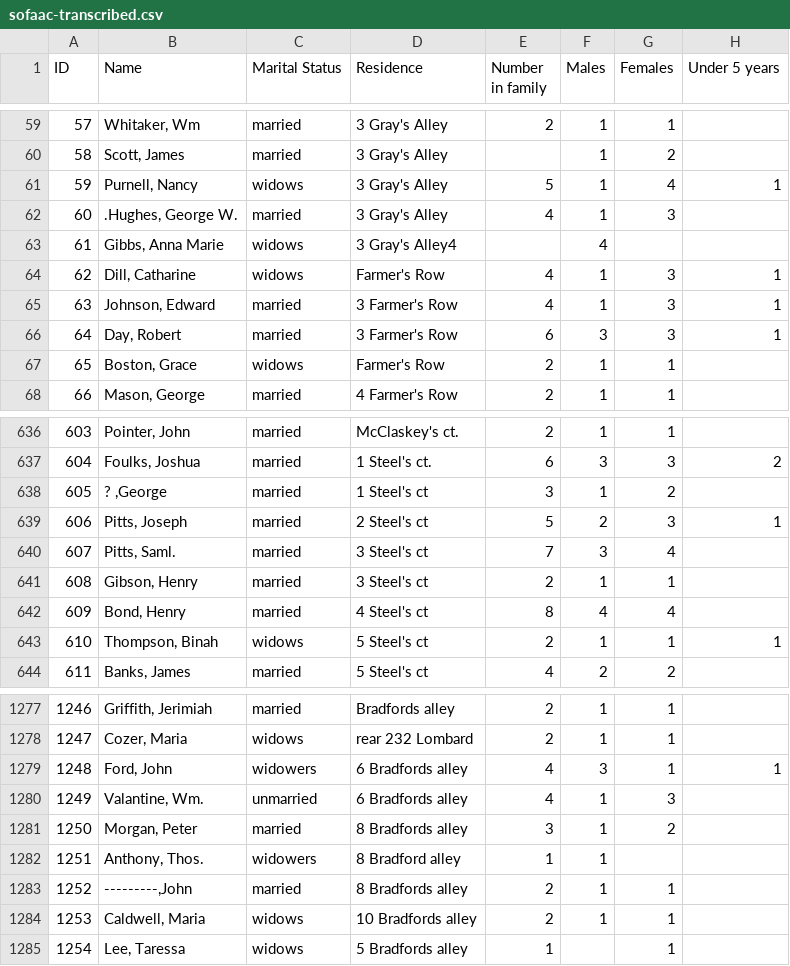
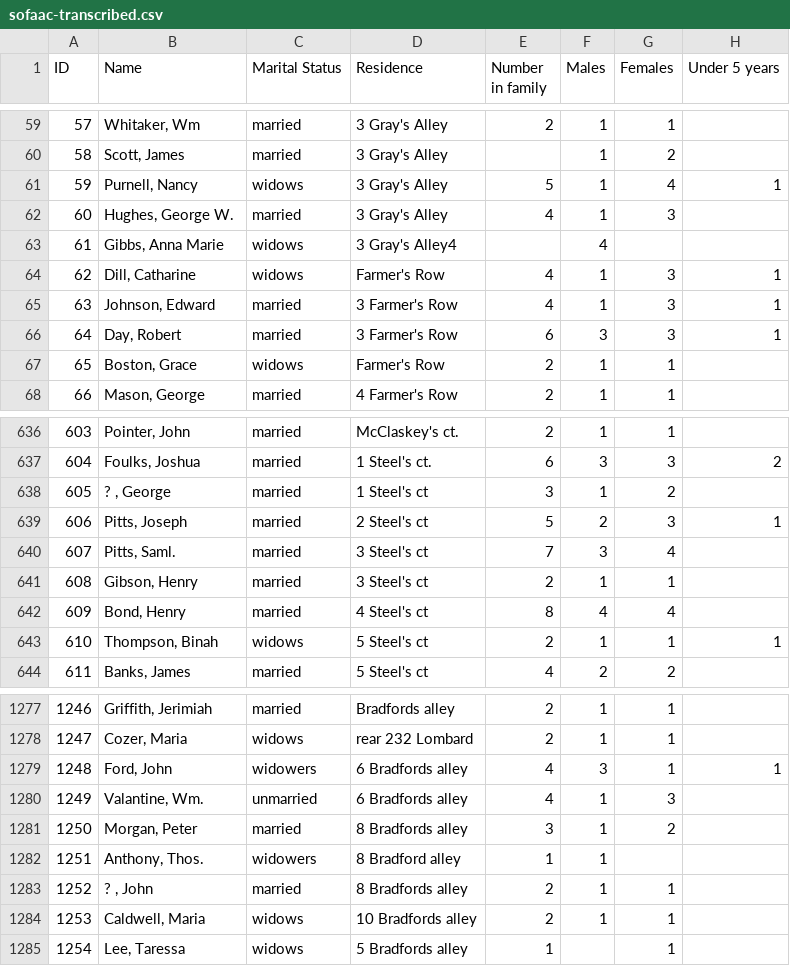
Before and after one commit to swat-ds/datasets, a CSV file: 1847census/sofaac-transcribed.csv, drawn as a sheet; only a part is shown, gaps mark what is left out; the diff names each change by its address in the sheet, - before the commit and + after, or states it on an @@ line.

Commit message:
Update sofaac-transcribed.csv
Fix typos

```diff
--- a/1847census/sofaac-transcribed.csv
+++ b/1847census/sofaac-transcribed.csv
-B62 (Name): .Hughes, George W.
+B62 (Name): Hughes, George W.
-B638 (Name): ? ,George
+B638 (Name): ? , George
-B1283 (Name): ---------,John
+B1283 (Name): ? , John
```
